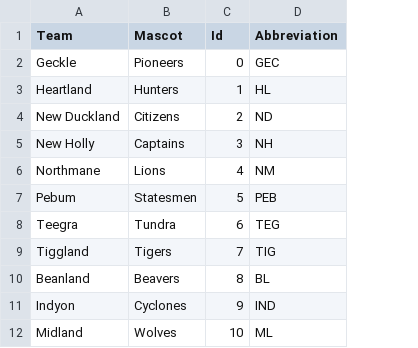
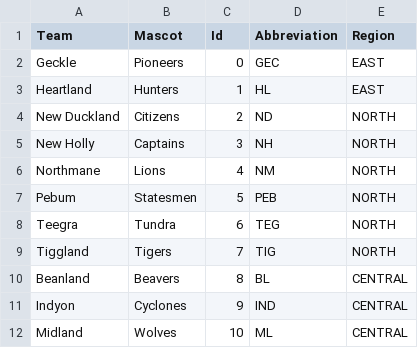
Before and after one commit to esb7cp/bbfl, a CSV file: BBFL/BBFL/bin/Debug/netcoreapp3.1/csv_files/pro_teams.csv, drawn as a sheet; only a part is shown; the diff names each change by its address in the sheet, - before the commit and + after, or states it on an @@ line.

```diff
--- a/BBFL/BBFL/bin/Debug/netcoreapp3.1/csv_files/pro_teams.csv
+++ b/BBFL/BBFL/bin/Debug/netcoreapp3.1/csv_files/pro_teams.csv
+column E (Region), rows 2-12: EAST | EAST | NORTH | NORTH | NORTH | NORTH | NORTH | NORTH | CENTRAL | CENTRAL | CENTRAL
```
Also changed, not shown: 10 other files.
